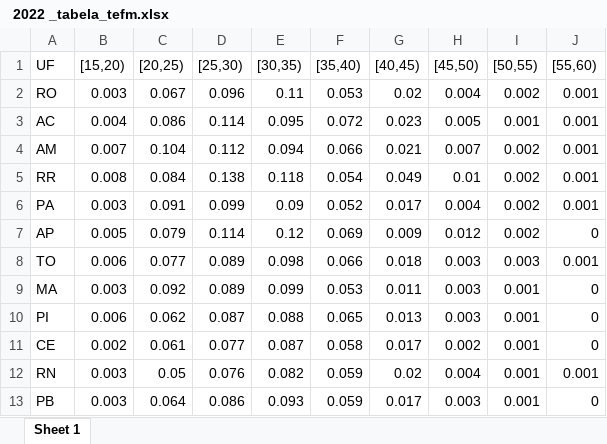
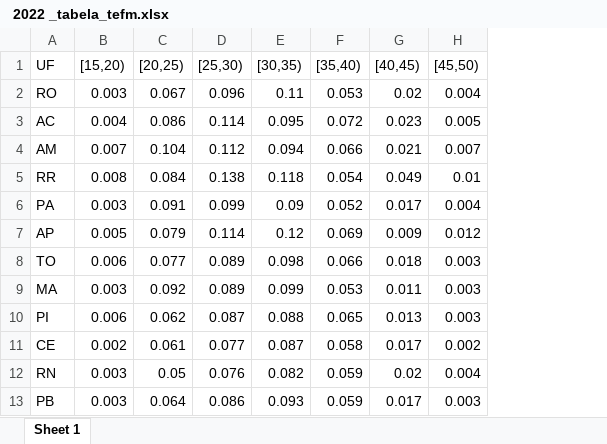
Before and after one commit to mirnatetzner/imputacao_para_idade_do_pai, an Excel workbook: 202505_resultados/ 2022 _tabela_tefm.xlsx, sheet Sheet 1, drawn as a sheet; only a part is shown; values as stored, in another font and other column widths than the file's, no borders; the diff names each change by its address in the sheet, - before the commit and + after, or states it on an @@ line.

```diff
--- a/202505_resultados/ 2022 _tabela_tefm.xlsx (sheet Sheet 1)
+++ b/202505_resultados/ 2022 _tabela_tefm.xlsx (sheet Sheet 1)
-column I ([50,55)), rows 2-13: 0.002 | 0.001 | 0.002 | 0.002 | 0.002 | 0.002 | 0.003 | 0.001 | 0.001 | 0.001 | 0.001 | 0.001
-column J ([55,60)), rows 2-13: 0.001 | 0.001 | 0.001 | 0.001 | 0.001 | 0 | 0.001 | 0 | 0 | 0 | 0.001 | 0
```
Also changed, not shown: 202505_resultados/ 2013 _tabela_n_miss.xlsx, 202505_resultados/ 2013 _tabela_pct_miss.xlsx, 26 other files.
